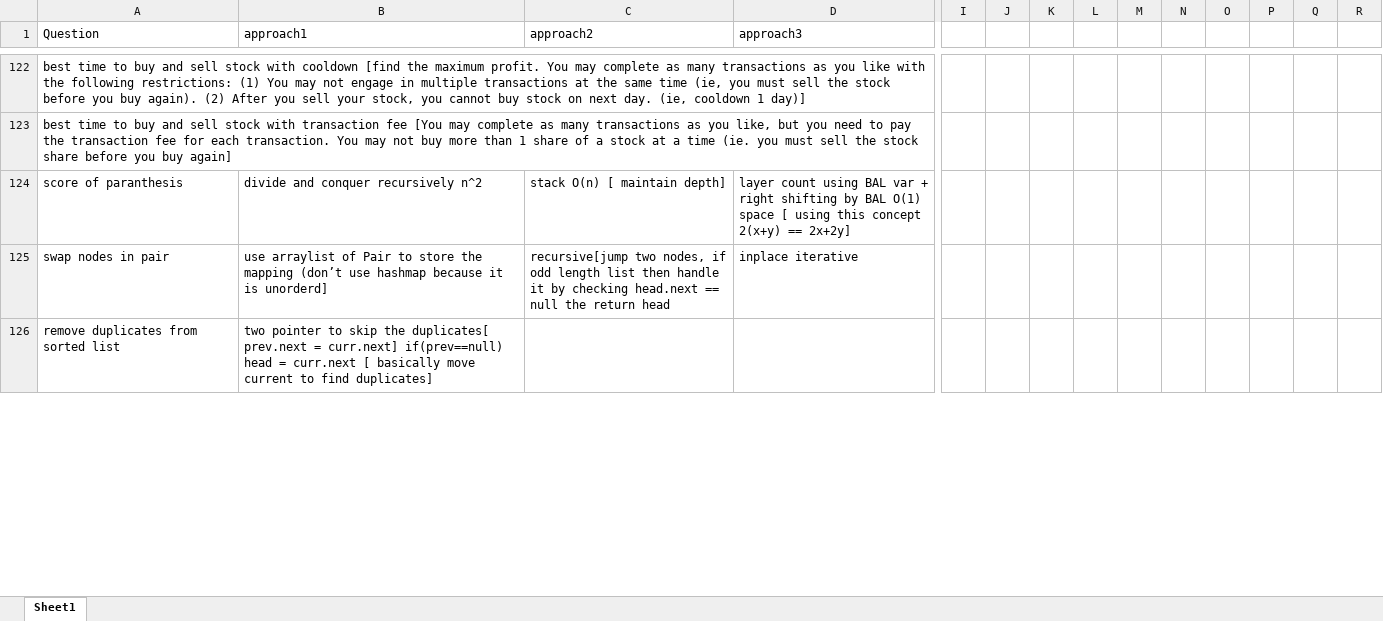
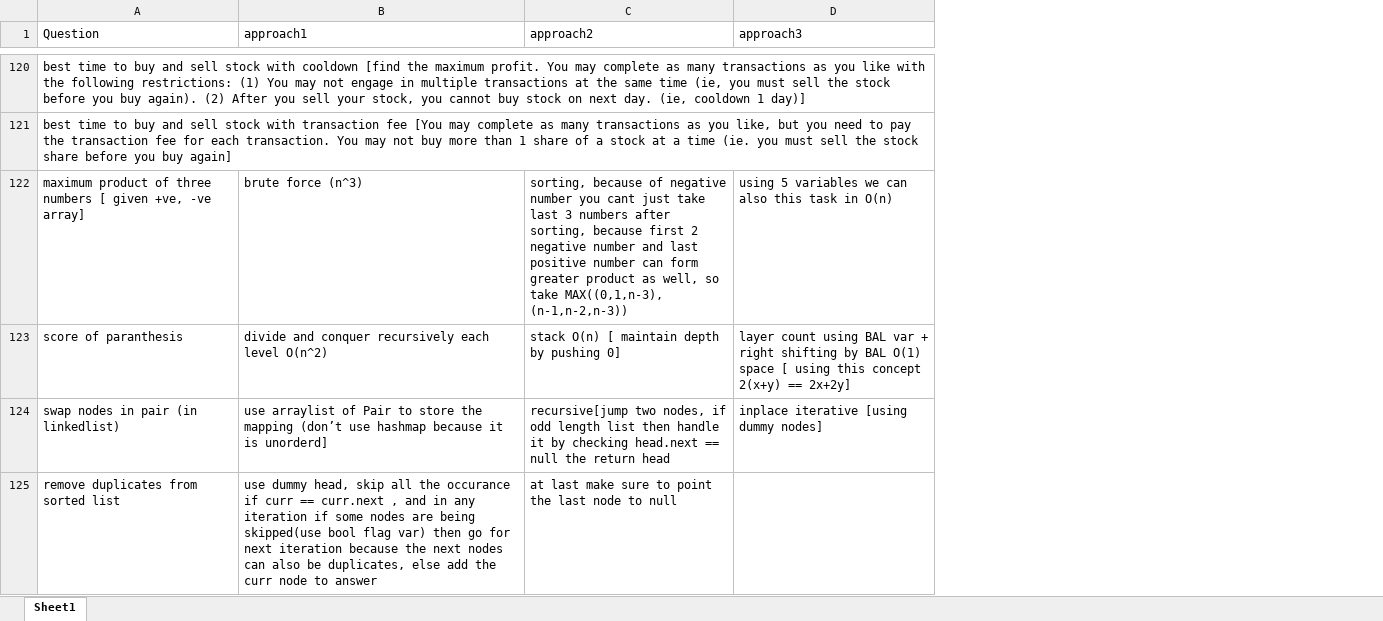
Before and after one commit to aksharkashyap/DSALGO, an Excel workbook: Applications/QuestionListWithApproaches.xlsx, sheet Sheet1, drawn as a sheet; only a part is shown, gaps mark what is left out; values as stored, in another font and other column widths than the file's, no cell formats; removed rows and columns are numbered as before the commit, all else as after; rows hold the shown columns only; the diff covers the shown part only; the diff names each change by its address in the sheet, - before the commit and + after, or states it on an @@ line.

```diff
--- a/Applications/QuestionListWithApproaches.xlsx (sheet Sheet1)
+++ b/Applications/QuestionListWithApproaches.xlsx (sheet Sheet1)
-column I, empty
-column J, empty
-column K, empty
-column L, empty
-column M, empty
-column N, empty
-column O, empty
-column P, empty
-column Q, empty
-column R, empty
+row 122: maximum product of three numbers [ given +ve, -ve array] | brute force (n^3) | sorting, because of negative number you cant just take last 3 numbers after sorting, because first 2 negative number and last positive number can form greater product as well, so take MAX((0,1,n-3), (n-1,n-2,n-3)) | using 5 variables we can also this task in O(n)
-B123 (approach1): divide and conquer recursively n^2
+B123 (approach1): divide and conquer recursively each level O(n^2)
-C123 (approach2): stack O(n) [ maintain depth]
+C123 (approach2): stack O(n) [ maintain depth by pushing 0]
-A124 (Question): swap nodes in pair
+A124 (Question): swap nodes in pair (in linkedlist)
-D124 (approach3): inplace iterative
+D124 (approach3): inplace iterative [using dummy nodes]
-B125 (approach1): two pointer to skip the duplicates[ prev.next = curr.next] if(prev==null) head = curr.next [ basically move current to find duplicates]
+B125 (approach1): use dummy head, skip all the occurance if curr == curr.next , and in any iteration if some nodes are being skipped(use bool flag var) then go for next iteration because the next nodes can also be duplicates, else add the curr node to answer
-C125 (approach2): (empty)
+C125 (approach2): at last make sure to point the last node to null
```
Also changed, not shown: 14 added rows, 19 removed rows, 11 moved rows and 41 edited cells elsewhere in this sheet, cell formats, 5 other files.
